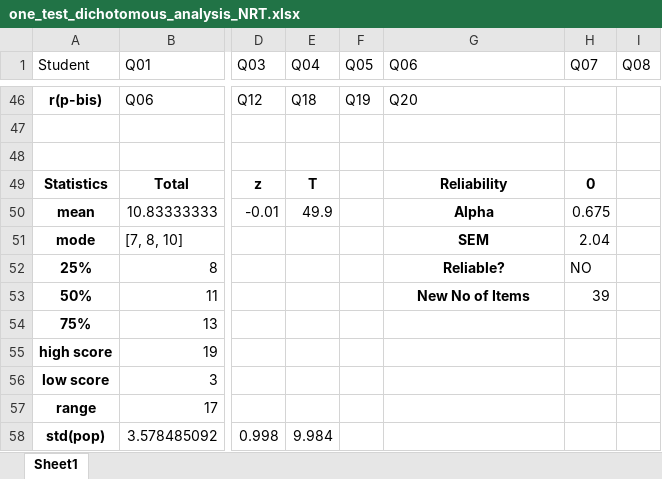
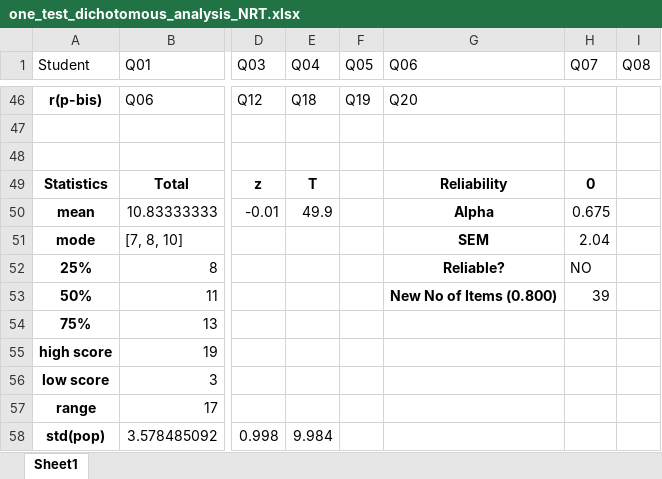
Before and after one commit to olgarozhdestvina/Data-Science-and-Machine-Learning, an Excel workbook: Data analytics/Language tests/Data/one_test_dichotomous_analysis_NRT.xlsx, sheet Sheet1, drawn as a sheet; only a part is shown, gaps mark what is left out; values as stored, in another font and other column widths than the file's, no borders; charts and pictures and table styles not drawn; the diff names each change by its address in the sheet, - before the commit and + after, or states it on an @@ line.

Commit message:
-Started  dependability analysis for CRT. Needs finalizing

```diff
--- a/Data analytics/Language tests/Data/one_test_dichotomous_analysis_NRT.xlsx (sheet Sheet1)
+++ b/Data analytics/Language tests/Data/one_test_dichotomous_analysis_NRT.xlsx (sheet Sheet1)
-G53 (Q06): New No of Items
+G53 (Q06): New No of Items (0.800)
```
Also changed, not shown: Data analytics/Language tests/Data/one_test_dichotomous_analysis_CRT.xlsx, 2 other files.
